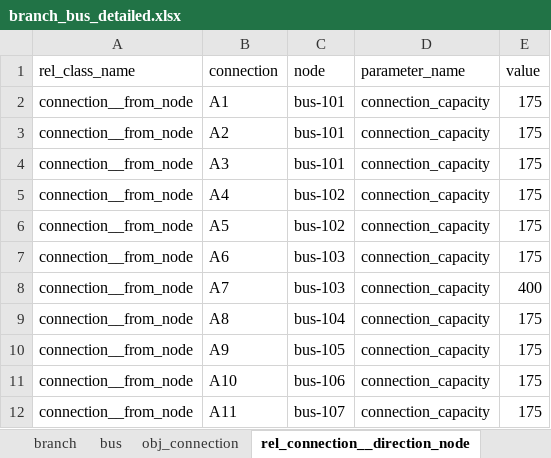
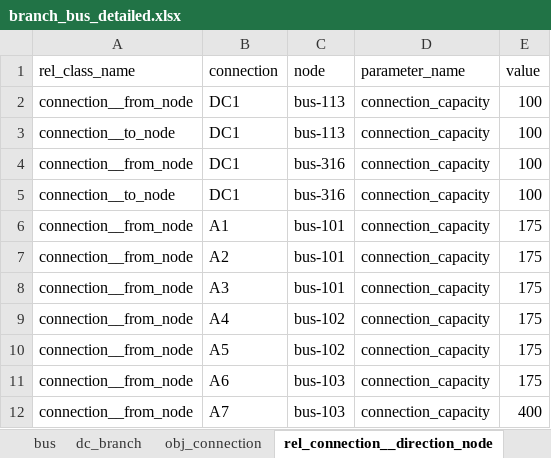
Before and after one commit to Spine-project/spinetoolbox_rts-glmc, an Excel workbook: spine_rts-gmlc/datasets/branch_bus_detailed.xlsx, sheet rel_connection__direction_node, drawn as a sheet; only a part is shown; the shorter side is filled out with more unchanged rows; values as stored, in another font and other column widths than the file's, no borders; the diff names each change by its address in the sheet, - before the commit and + after, or states it on an @@ line.

```diff
--- a/spine_rts-gmlc/datasets/branch_bus_detailed.xlsx (sheet rel_connection__direction_node)
+++ b/spine_rts-gmlc/datasets/branch_bus_detailed.xlsx (sheet rel_connection__direction_node)
+sheet tab: dc_branch
+row 2: connection__from_node | DC1 | bus-113 | connection_capacity | 100
+row 3: connection__to_node | DC1 | bus-113 | connection_capacity | 100
+row 4: connection__from_node | DC1 | bus-316 | connection_capacity | 100
+row 5: connection__to_node | DC1 | bus-316 | connection_capacity | 100
```
Also changed, not shown: sheet rel_connection__node__node, sheet rel_connection__node, sheet obj_connection, spine_rts-gmlc/datasets/storage.xlsx, 1 other file.
